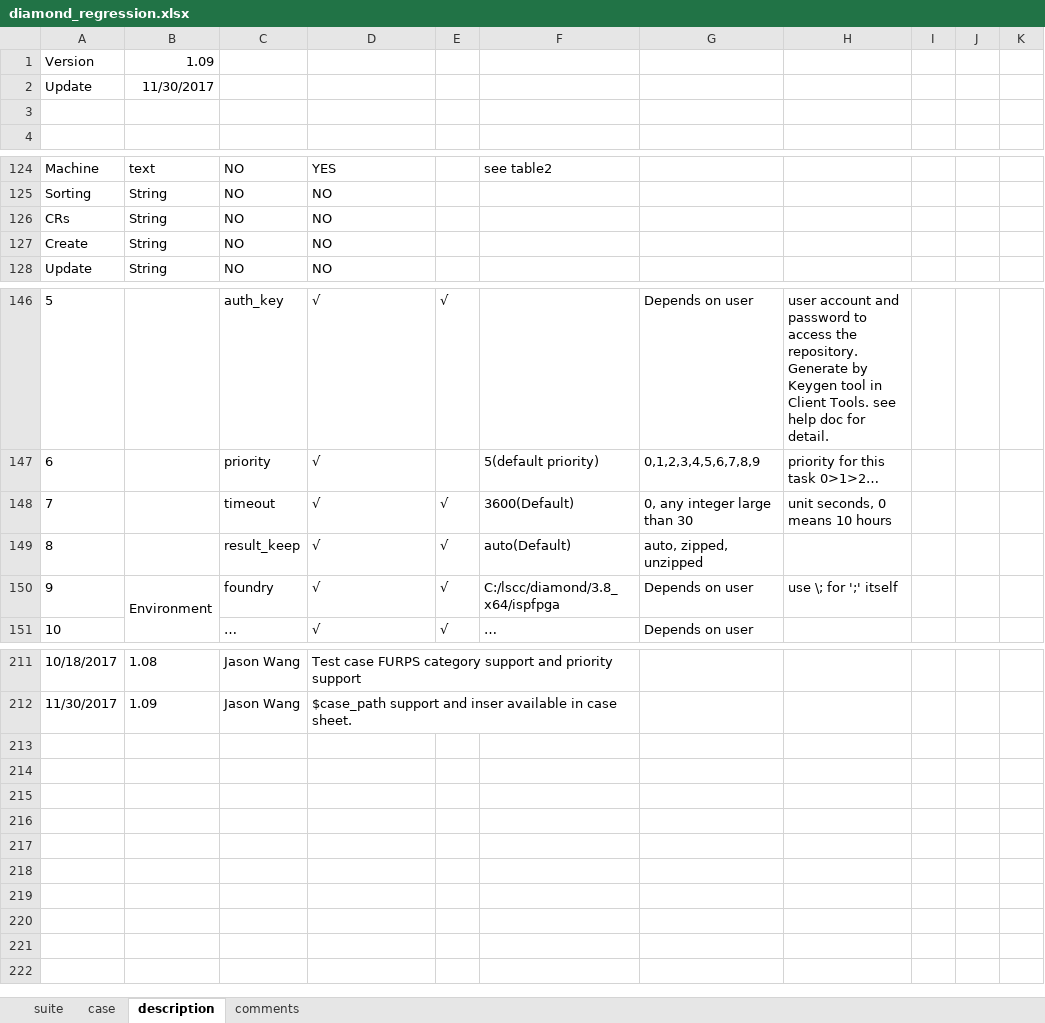
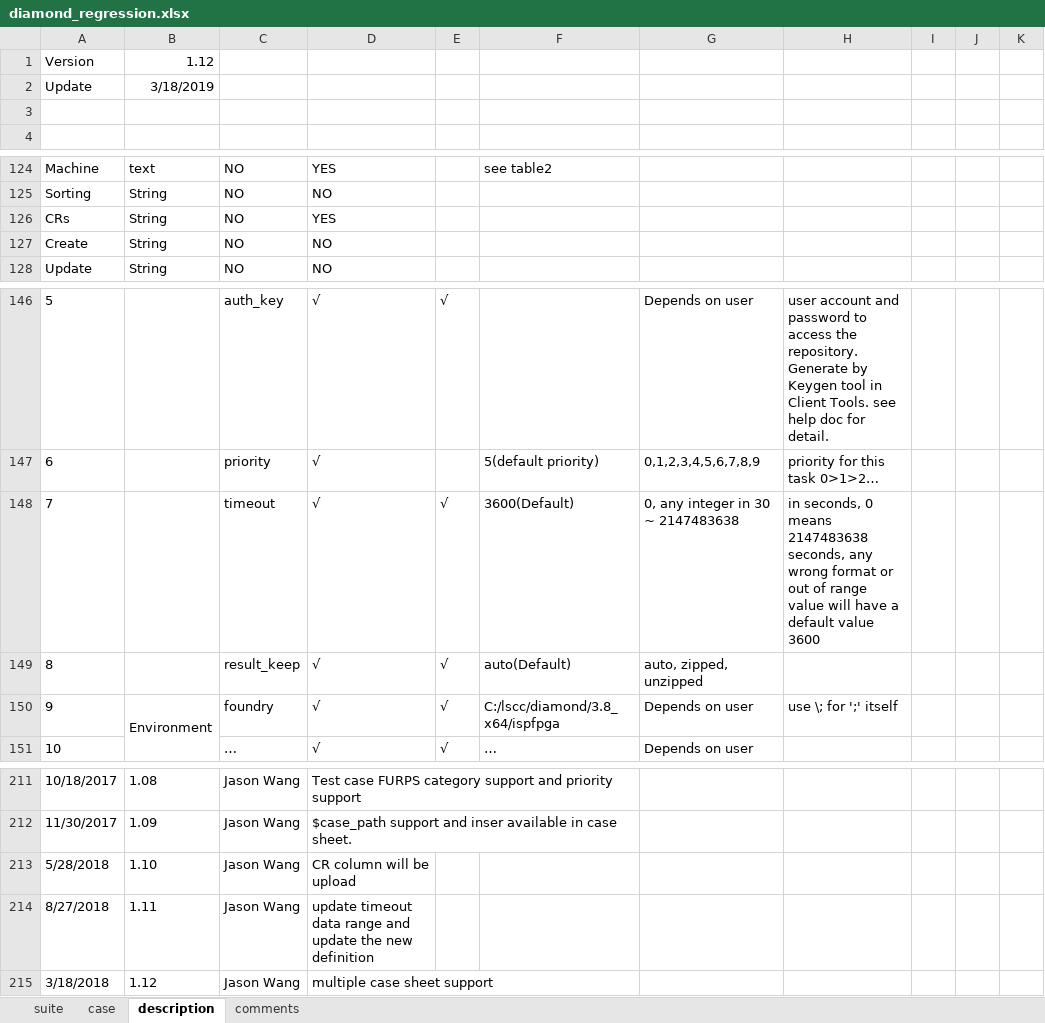
Before and after one commit to wanghengquan/repository, an Excel workbook: tmp_client/doc/TMP_example/diamond_regression.xlsx, sheet description, drawn as a sheet; only a part is shown, gaps mark what is left out; values as stored, in another font and other column widths than the file's, no borders; charts and pictures not drawn; removed rows and columns are numbered as before the commit, all else as after; the diff names each change by its address in the sheet, - before the commit and + after, or states it on an @@ line.

Commit message:
i185--merge Diamond EIT2 suties

```diff
--- a/tmp_client/doc/TMP_example/diamond_regression.xlsx (sheet description)
+++ b/tmp_client/doc/TMP_example/diamond_regression.xlsx (sheet description)
-B1: 1.09
+B1: 1.12
-B2: 11/30/2017
+B2: 3/18/2019
-row 126: CRs | String | NO | NO
+row 126: CRs | String | NO | YES
-G148: 0, any integer large than 30
+G148: 0, any integer in 30 ~ 2147483638
-H148: unit seconds, 0 means 10 hours
+H148: in seconds, 0 means 2147483638 seconds, any wrong format or out of range value will have a default value 3600
+row 213: 5/28/2018 | 1.10 | Jason Wang | CR column will be upload
+row 214: 8/27/2018 | 1.11 | Jason Wang | update timeout data range and update the new definition
+row 215: 3/18/2018 | 1.12 | Jason Wang | multiple case sheet support
```
Also changed, not shown: charts or pictures, 6 other files.
